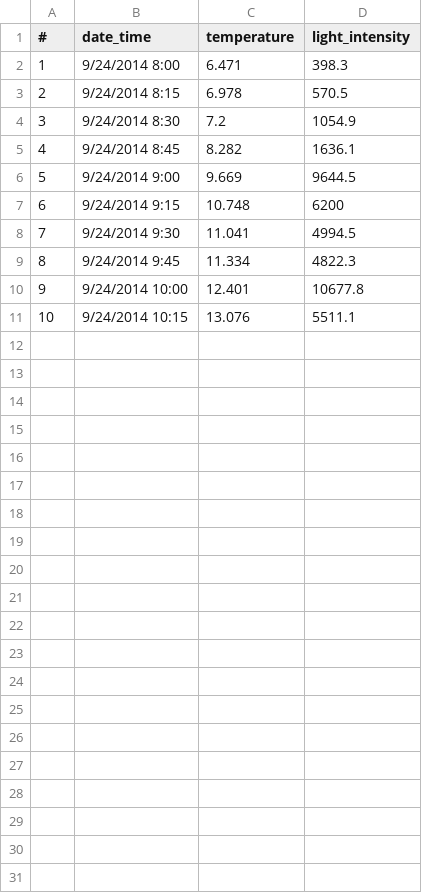
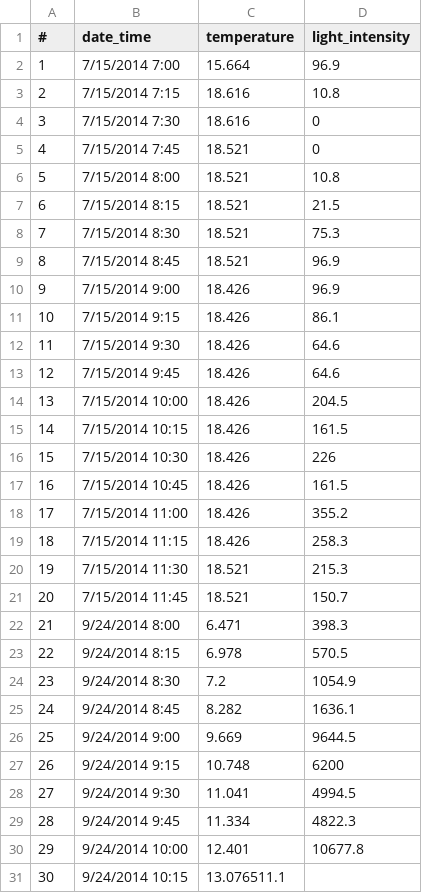
Before and after one commit to arthurbumblebee/TeachersData, a CSV file: data/recordedData/Portland.csv, drawn as a sheet; addresses are those after the commit; the diff names each change by its address in the sheet, - before the commit and + after, or states it on an @@ line.

```diff
--- a/data/recordedData/Portland.csv
+++ b/data/recordedData/Portland.csv
+row 2: 1 | 7/15/2014 7:00 | 15.664 | 96.9
+row 3: 2 | 7/15/2014 7:15 | 18.616 | 10.8
+row 4: 3 | 7/15/2014 7:30 | 18.616 | 0
+row 5: 4 | 7/15/2014 7:45 | 18.521 | 0
+row 6: 5 | 7/15/2014 8:00 | 18.521 | 10.8
+row 7: 6 | 7/15/2014 8:15 | 18.521 | 21.5
+row 8: 7 | 7/15/2014 8:30 | 18.521 | 75.3
+row 9: 8 | 7/15/2014 8:45 | 18.521 | 96.9
+row 10: 9 | 7/15/2014 9:00 | 18.426 | 96.9
+row 11: 10 | 7/15/2014 9:15 | 18.426 | 86.1
+row 12: 11 | 7/15/2014 9:30 | 18.426 | 64.6
+row 13: 12 | 7/15/2014 9:45 | 18.426 | 64.6
+row 14: 13 | 7/15/2014 10:00 | 18.426 | 204.5
+row 15: 14 | 7/15/2014 10:15 | 18.426 | 161.5
+row 16: 15 | 7/15/2014 10:30 | 18.426 | 226
+row 17: 16 | 7/15/2014 10:45 | 18.426 | 161.5
+row 18: 17 | 7/15/2014 11:00 | 18.426 | 355.2
+row 19: 18 | 7/15/2014 11:15 | 18.426 | 258.3
+row 20: 19 | 7/15/2014 11:30 | 18.521 | 215.3
+row 21: 20 | 7/15/2014 11:45 | 18.521 | 150.7
@@ column A (#) renumbered from row 22 down @@
-C31 (temperature): 13.076
+C31 (temperature): 13.076511.1
-D31 (light_intensity): 5511.1
+D31 (light_intensity): (empty)
```
Also changed, not shown: _data/recordedData/Portland.csv, 2 other files.
